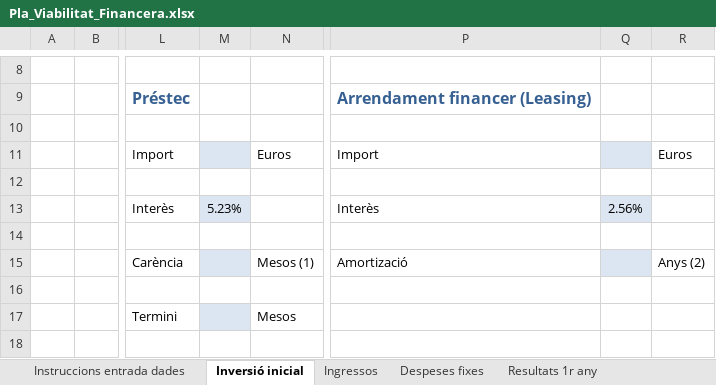
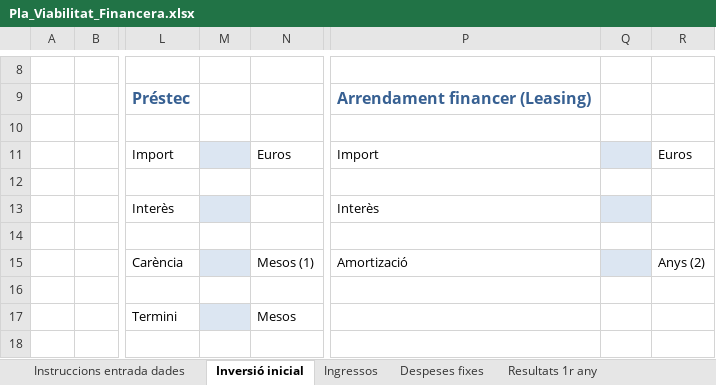
Before and after one commit to asencat/asencat, an Excel workbook: tinteressa/Pla_Viabilitat_Financera.xlsx, sheet Inversió inicial, drawn as a sheet; only a part is shown, gaps mark what is left out; values as stored, in another font and other column widths than the file's, no borders; charts and pictures not drawn; the diff names each change by its address in the sheet, - before the commit and + after, or states it on an @@ line.

Commit message:
Update Pla_Viabilitat_Financera.xlsx

```diff
--- a/tinteressa/Pla_Viabilitat_Financera.xlsx (sheet Inversió inicial)
+++ b/tinteressa/Pla_Viabilitat_Financera.xlsx (sheet Inversió inicial)
-M13: 5.23%
+M13: (empty)
-Q13: 2.56%
+Q13: (empty)
```
